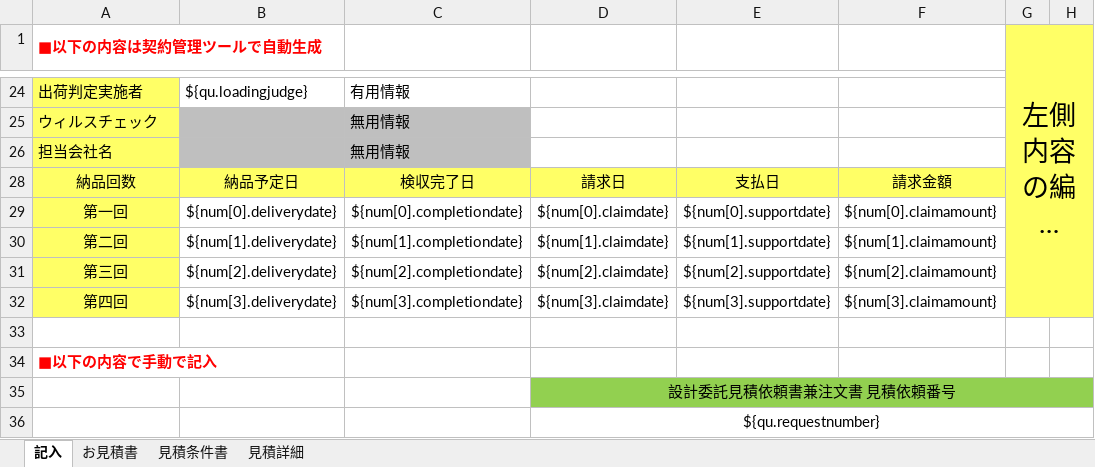
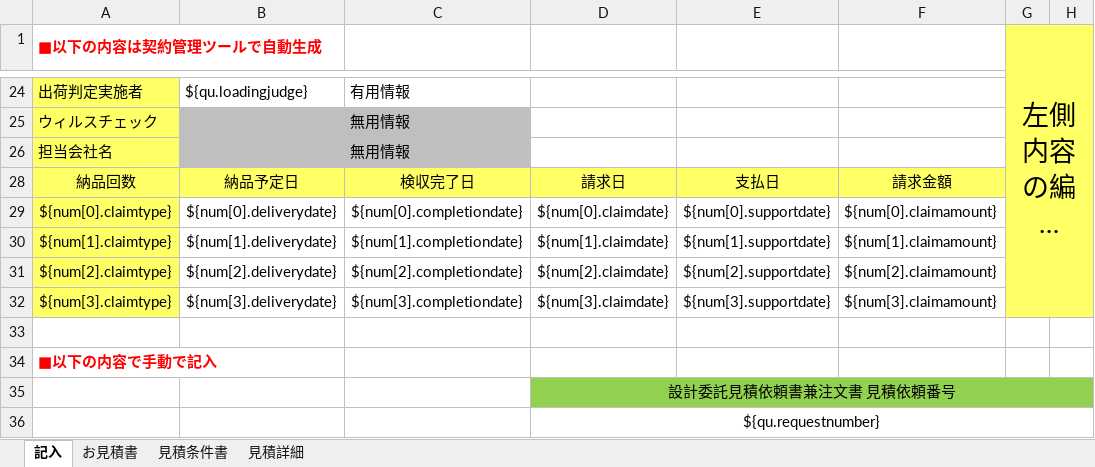
Before and after one commit to zhangtianciAnt/newparkcloud, an Excel workbook: controller/src/main/resources/jxls_templates/jianjishu_shoutuo.xlsx, sheet 記入, drawn as a sheet; only a part is shown, gaps mark what is left out; long unchanged cells end in …; values as stored, in another font and other column widths than the file's, no borders; the diff names each change by its address in the sheet, - before the commit and + after, or states it on an @@ line.

```diff
--- a/controller/src/main/resources/jxls_templates/jianjishu_shoutuo.xlsx (sheet 記入)
+++ b/controller/src/main/resources/jxls_templates/jianjishu_shoutuo.xlsx (sheet 記入)
-A29 (■以下の内容は契約管理ツールで自動生成): 第一回
+A29 (■以下の内容は契約管理ツールで自動生成): ${num[0].claimtype}
-A30 (■以下の内容は契約管理ツールで自動生成): 第二回
+A30 (■以下の内容は契約管理ツールで自動生成): ${num[1].claimtype}
-A31 (■以下の内容は契約管理ツールで自動生成): 第三回
+A31 (■以下の内容は契約管理ツールで自動生成): ${num[2].claimtype}
-A32 (■以下の内容は契約管理ツールで自動生成): 第四回
+A32 (■以下の内容は契約管理ツールで自動生成): ${num[3].claimtype}
```
Also changed, not shown: sheet 見積詳細, sheet 見積条件書, sheet お見積書, charts or pictures, 1 other file.
